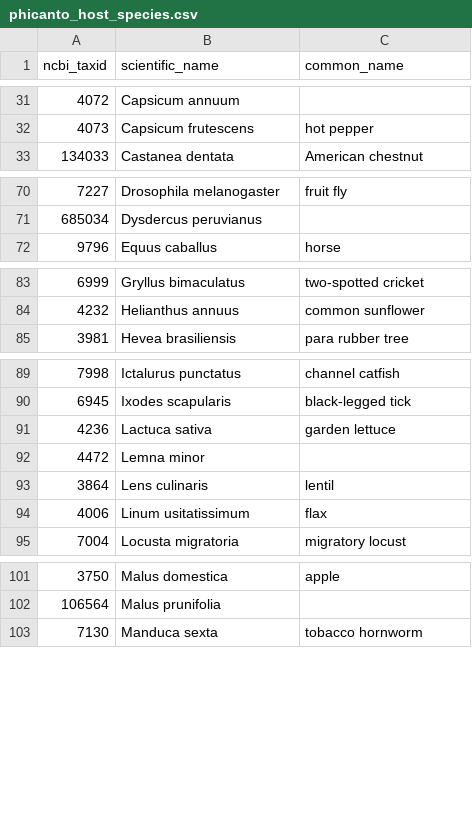
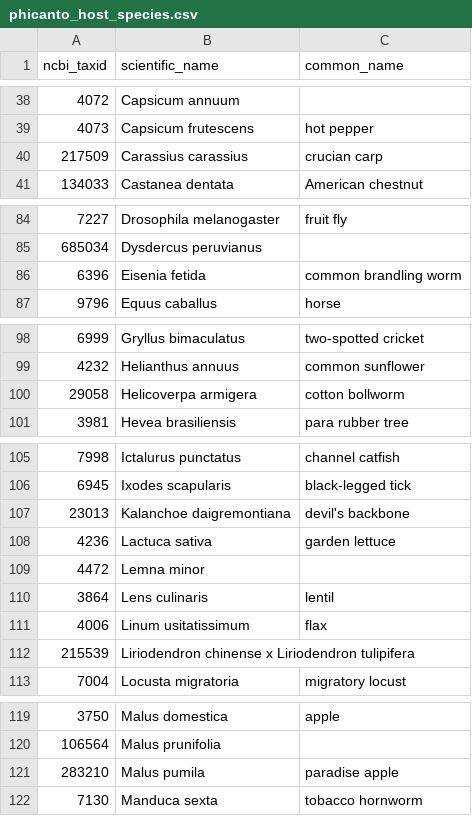
Before and after one commit to PHI-base/data, a CSV file: species/phicanto_host_species.csv, drawn as a sheet; only a part is shown, gaps mark what is left out; the diff covers the shown part only.

```diff
--- a/species/phicanto_host_species.csv
+++ b/species/phicanto_host_species.csv
@@ -32,2 +39,3 @@
 4073,"Capsicum frutescens","hot pepper"
+217509,"Carassius carassius","crucian carp"
 134033,"Castanea dentata","American chestnut"
@@ -71,2 +85,3 @@
 685034,"Dysdercus peruvianus",
+6396,"Eisenia fetida","common brandling worm"
 9796,"Equus caballus","horse"
@@ -84,2 +99,3 @@
 4232,"Helianthus annuus","common sunflower"
+29058,"Helicoverpa armigera","cotton bollworm"
 3981,"Hevea brasiliensis","para rubber tree"
@@ -90,2 +106,3 @@
 6945,"Ixodes scapularis","black-legged tick"
+23013,"Kalanchoe daigremontiana","devil's backbone"
 4236,"Lactuca sativa","garden lettuce"
@@ -94,2 +111,3 @@
 4006,"Linum usitatissimum","flax"
+215539,"Liriodendron chinense x Liriodendron tulipifera",
 7004,"Locusta migratoria","migratory locust"
@@ -102,2 +120,3 @@
 106564,"Malus prunifolia",
+283210,"Malus pumila","paradise apple"
 7130,"Manduca sexta","tobacco hornworm"
```
Also changed, not shown: 26 added rows elsewhere in this file, species/phicanto_pathogen_species.csv.
